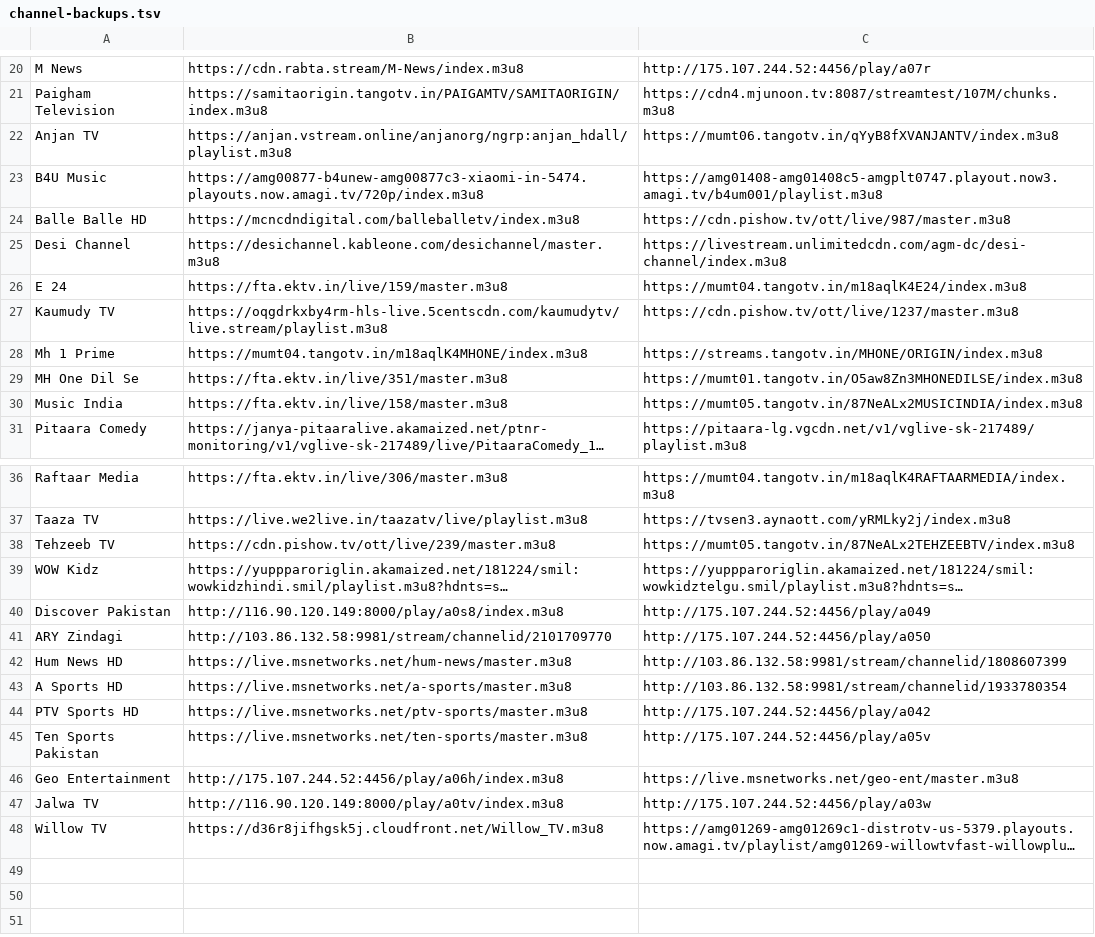
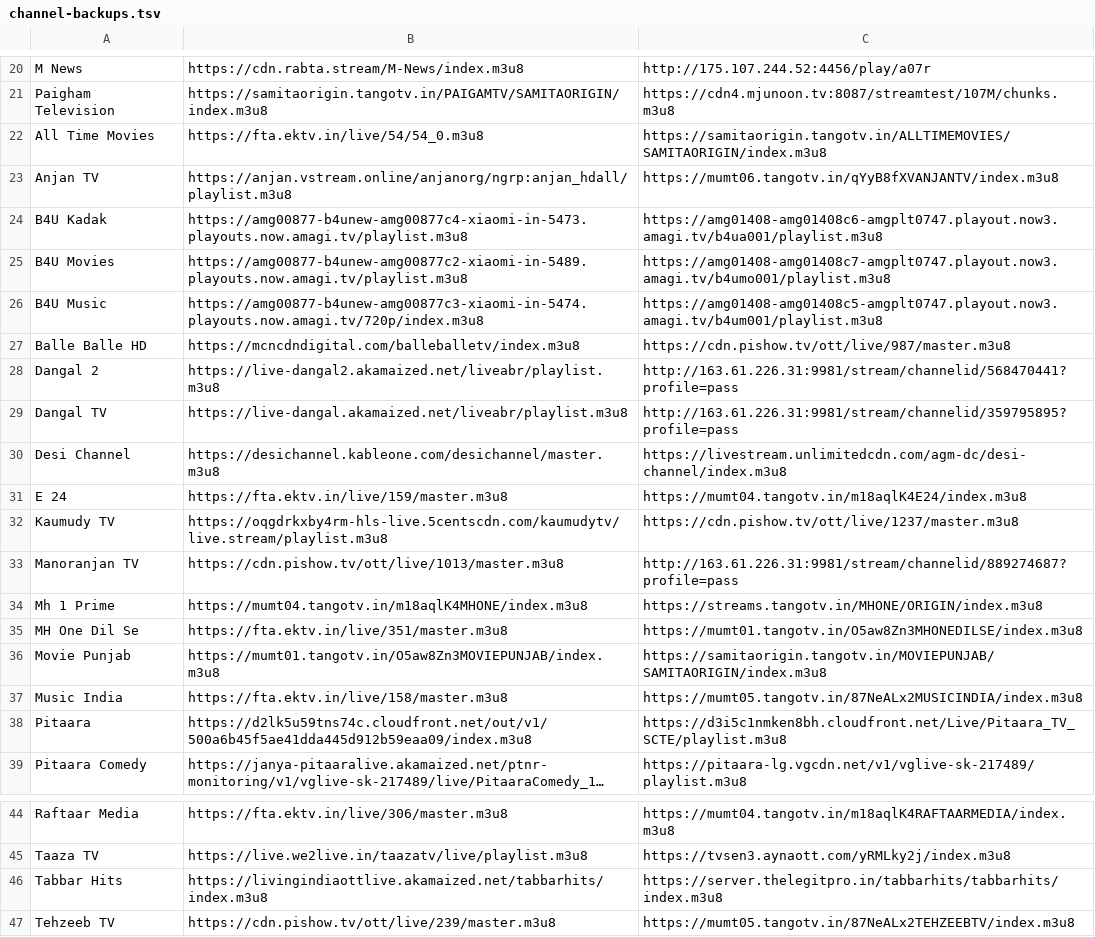
Before and after one commit to sadique6571/IPTV, a TSV file: app/src/main/assets/channel-backups.tsv, drawn as a sheet; only a part is shown, gaps mark what is left out; the shorter side is filled out with more unchanged rows; long unchanged cells end in …; the diff names each change by its address in the sheet, - before the commit and + after, or states it on an @@ line.

Commit message:
v2.0.28: 108 channels (movies restored, DD removed), revert full-width buttons, remove Quality from movie details

```diff
--- a/app/src/main/assets/channel-backups.tsv
+++ b/app/src/main/assets/channel-backups.tsv
+row 22: All Time Movies | https://fta.ektv.in/live/54/54_0.m3u8 | https://samitaorigin.tangotv.in/ALLTIMEMOVIES/SAMITAORIGIN/index.m3u8
+row 24: B4U Kadak | https://amg00877-b4unew-amg00877c4-xiaomi-in-5473.playouts.now.amagi.tv/playlist.m3u8 | https://amg01408-amg01408c6-amgplt0747.playout.now3.amagi.tv/b4ua001/playlist.m3u8
+row 25: B4U Movies | https://amg00877-b4unew-amg00877c2-xiaomi-in-5489.playouts.now.amagi.tv/playlist.m3u8 | https://amg01408-amg01408c7-amgplt0747.playout.now3.amagi.tv/b4umo001/playlist.m3u8
+row 28: Dangal 2 | https://live-dangal2.akamaized.net/liveabr/playlist.m3u8 | http://163.61.226.31:9981/stream/channelid/568470441?profile=pass
+row 29: Dangal TV | https://live-dangal.akamaized.net/liveabr/playlist.m3u8 | http://163.61.226.31:9981/stream/channelid/359795895?profile=pass
+row 33: Manoranjan TV | https://cdn.pishow.tv/ott/live/1013/master.m3u8 | http://163.61.226.31:9981/stream/channelid/889274687?profile=pass
+row 36: Movie Punjab | https://mumt01.tangotv.in/O5aw8Zn3MOVIEPUNJAB/index.m3u8 | https://samitaorigin.tangotv.in/MOVIEPUNJAB/SAMITAORIGIN/index.m3u8
+row 38: Pitaara | https://d2lk5u59tns74c.cloudfront.net/out/v1/500a6b45f5ae41dda445d912b59eaa09/index.m3u8 | https://d3i5c1nmken8bh.cloudfront.net/Live/Pitaara_TV_SCTE/playlist.m3u8
+row 46: Tabbar Hits | https://livingindiaottlive.akamaized.net/tabbarhits/index.m3u8 | https://server.thelegitpro.in/tabbarhits/tabbarhits/index.m3u8
```
Also changed, not shown: 6 other files.
